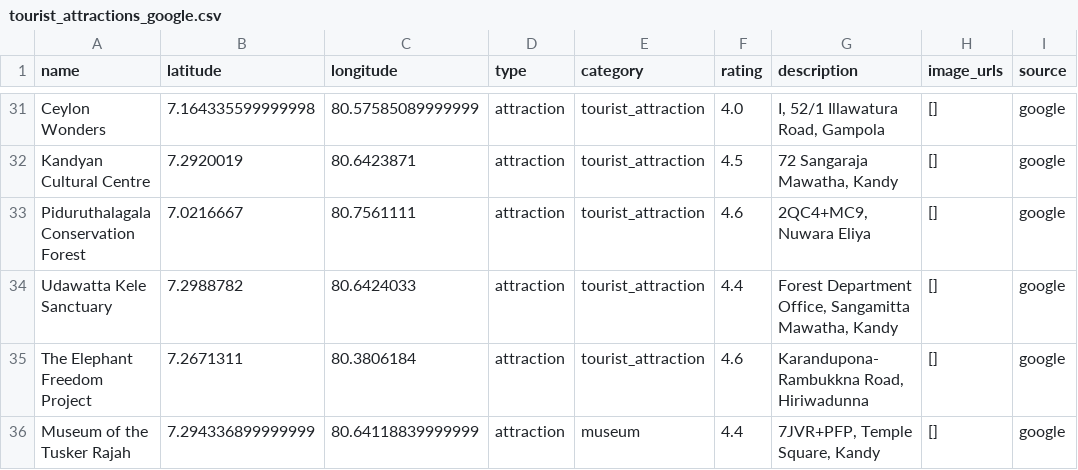
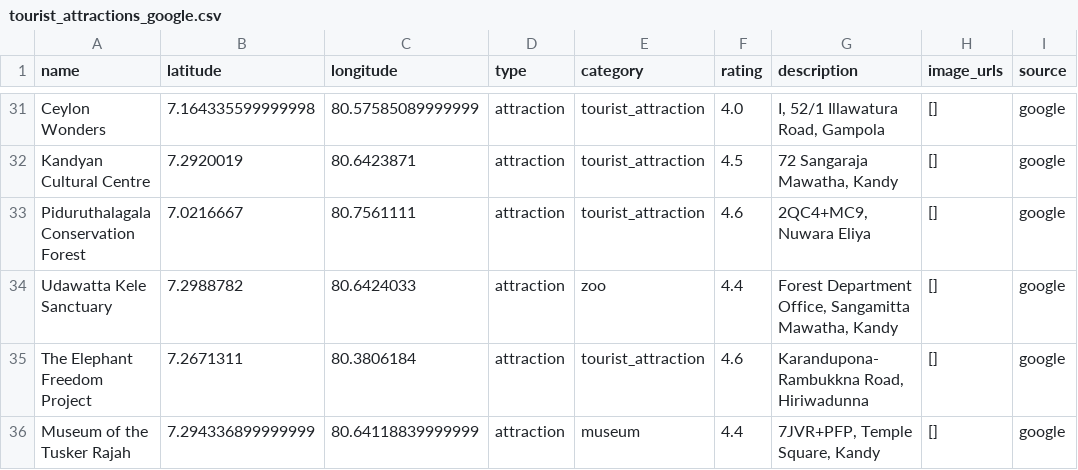
Before and after one commit to DuminduBandara/Eco_Cycle_Random_Forest_Model, a CSV file: tourist_attractions_google.csv, drawn as a sheet; only a part is shown, gaps mark what is left out.

```diff
--- a/tourist_attractions_google.csv
+++ b/tourist_attractions_google.csv
@@ -33,3 +33,3 @@ Kandyan Cultural Centre,7.2920019,80.6423871,attraction,tourist_attraction,4.5,"
 Piduruthalagala Conservation Forest,7.0216667,80.7561111,attraction,tourist_attraction,4.6,"2QC4+MC9, Nuwara Eliya",[],google
-Udawatta Kele Sanctuary,7.2988782,80.6424033,attraction,tourist_attraction,4.4,"Forest Department Office, Sangamitta Mawatha, Kandy",[],google
+Udawatta Kele Sanctuary,7.2988782,80.6424033,attraction,zoo,4.4,"Forest Department Office, Sangamitta Mawatha, Kandy",[],google
 The Elephant Freedom Project,7.2671311,80.3806184,attraction,tourist_attraction,4.6,"Karandupona-Rambukkna Road, Hiriwadunna",[],google
```
Also changed, not shown: ground_truth_route_attractions.csv, nearby_attractions.csv, 6 other files.
